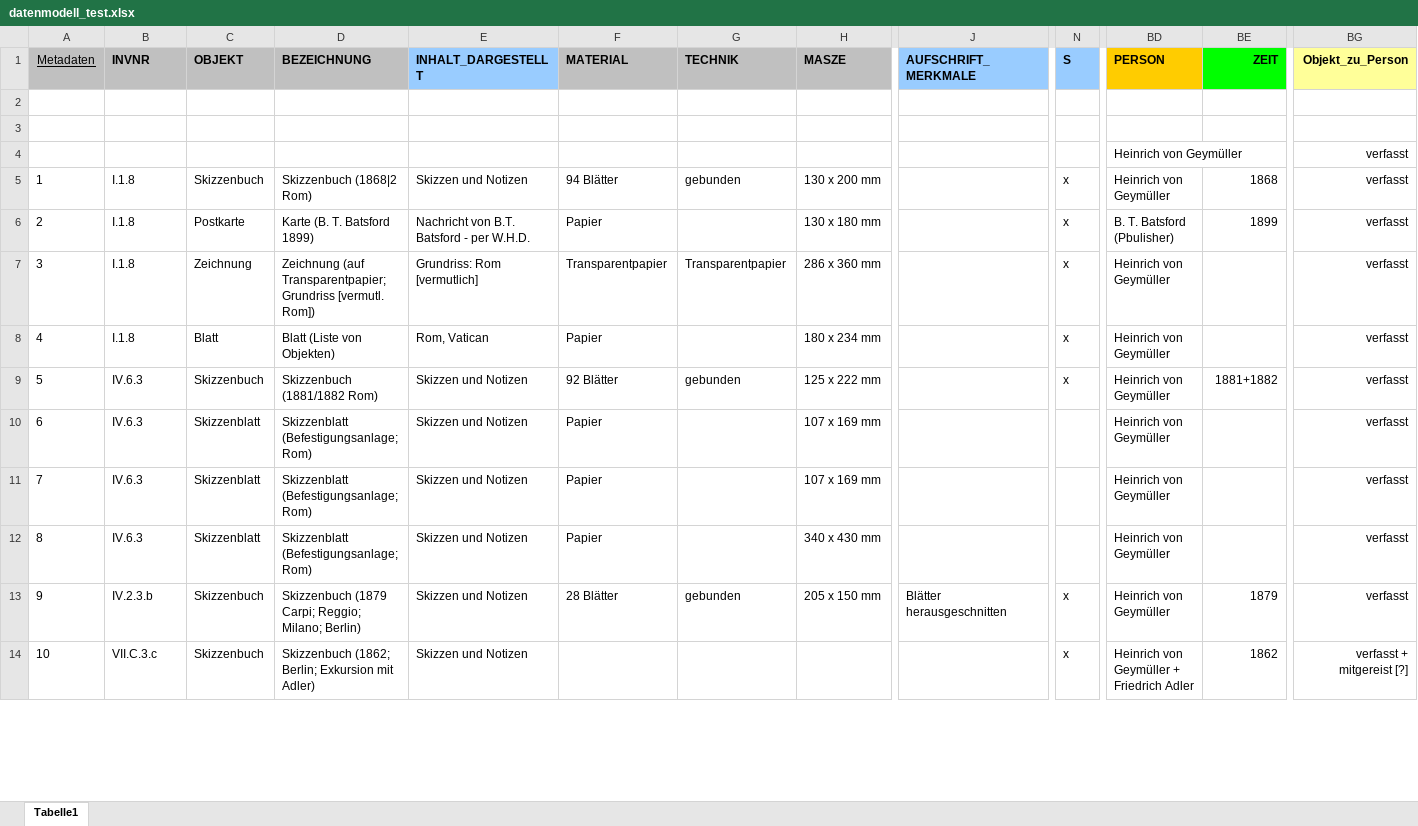
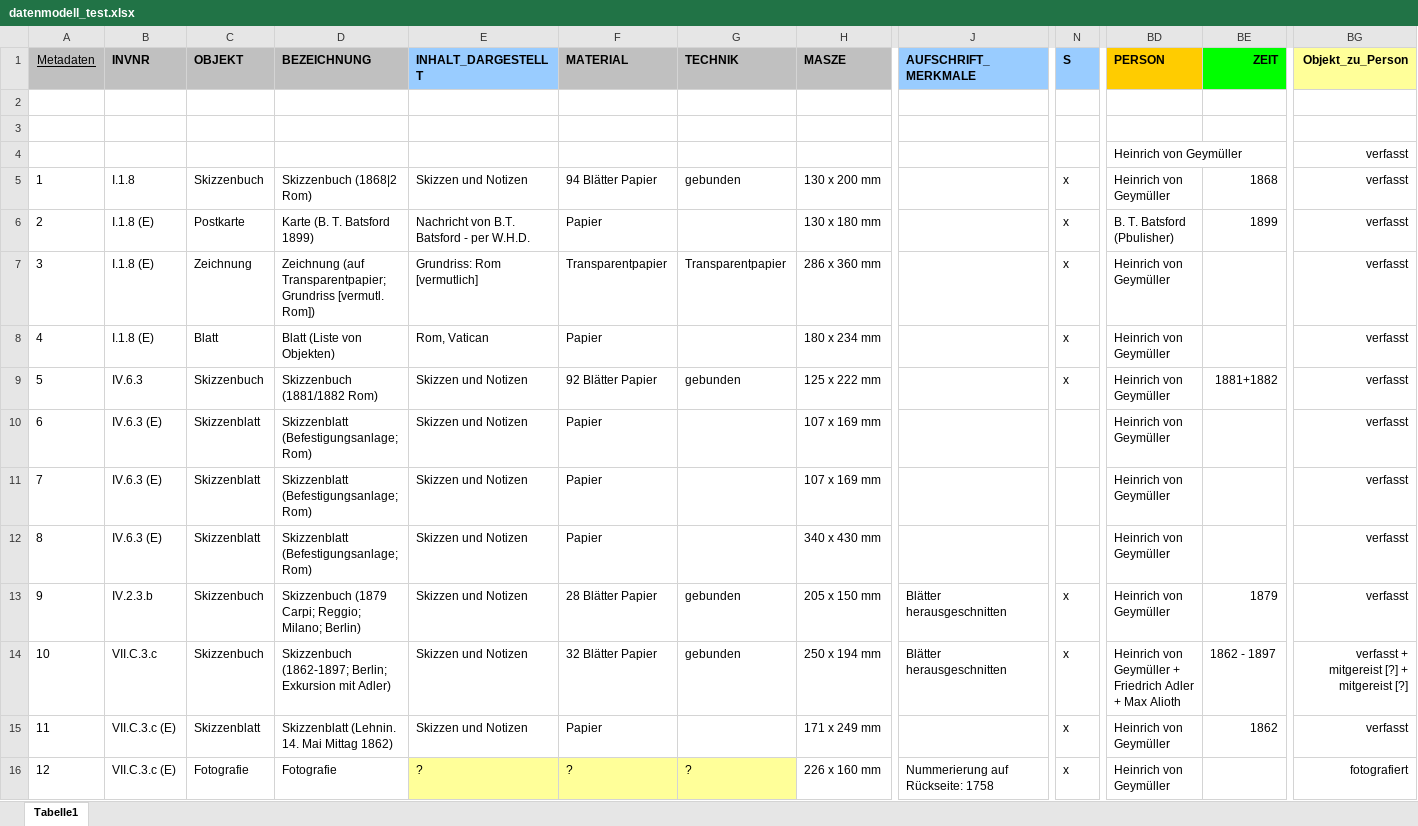
Before and after one commit to acady/geymueller, an Excel workbook: data/christoph/datenmodell_test.xlsx, sheet Tabelle1, drawn as a sheet; only a part is shown, gaps mark what is left out; values as stored, in another font and other column widths than the file's, no borders; rows hold the shown columns only; the diff covers the shown part only; the diff names each change by its address in the sheet, - before the commit and + after, or states it on an @@ line.

```diff
--- a/data/christoph/datenmodell_test.xlsx (sheet Tabelle1)
+++ b/data/christoph/datenmodell_test.xlsx (sheet Tabelle1)
-F5 (MATERIAL): 94 Blätter
+F5 (MATERIAL): 94 Blätter Papier
-B6:B8 (INVNR): I.1.8
+B6:B8 (INVNR): I.1.8 (E)
-F9 (MATERIAL): 92 Blätter
+F9 (MATERIAL): 92 Blätter Papier
-B10:B12 (INVNR): IV.6.3
+B10:B12 (INVNR): IV.6.3 (E)
-F13 (MATERIAL): 28 Blätter
+F13 (MATERIAL): 28 Blätter Papier
-D14 (BEZEICHNUNG): Skizzenbuch (1862; Berlin; Exkursion…
+D14 (BEZEICHNUNG): Skizzenbuch (1862-1897; Berlin; Exkursion…
-F14 (MATERIAL): (empty)
+F14 (MATERIAL): 32 Blätter Papier
-G14 (TECHNIK): (empty)
+G14 (TECHNIK): gebunden
-H14 (MASZE): (empty)
+H14 (MASZE): 250 x 194 mm
-J14 (AUFSCHRIFT_MERKMALE): (empty)
+J14 (AUFSCHRIFT_MERKMALE): Blätter herausgeschnitten
-BD14 (PERSON): …Friedrich Adler
+BD14 (PERSON): …Friedrich Adler + Max Alioth
-BE14 (ZEIT): 1862
+BE14 (ZEIT): 1862 - 1897
-BG14 (Objekt_zu_Person): verfasst + mitgereist [?]
+BG14 (Objekt_zu_Person): verfasst + mitgereist [?] + mitgereist [?]
+row 15: 11 | VII.C.3.c (E) | Skizzenblatt | Skizzenblatt (Lehnin. 14. Mai Mittag 1862) | Skizzen und Notizen | Papier |  | 171 x 249 mm |  | x | Heinrich von Geymüller | 1862 | verfasst
+row 16: 12 | VII.C.3.c (E) | Fotografie | Fotografie | ? | ? | ? | 226 x 160 mm | Nummerierung auf Rückseite: 1758 | x | Heinrich von Geymüller |  | fotografiert
```
Also changed, not shown: 61 added rows, 18 removed rows, 11 moved rows, 112 edited cells, cell formats and row numbers in column A elsewhere in this sheet, 1 other file.
